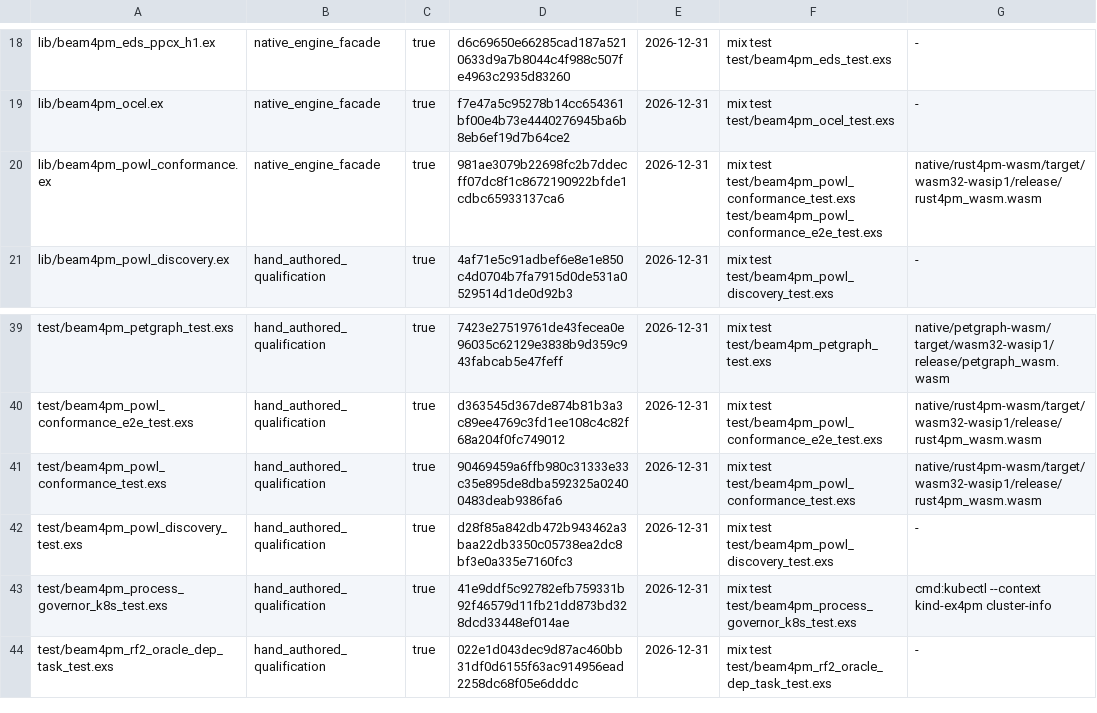
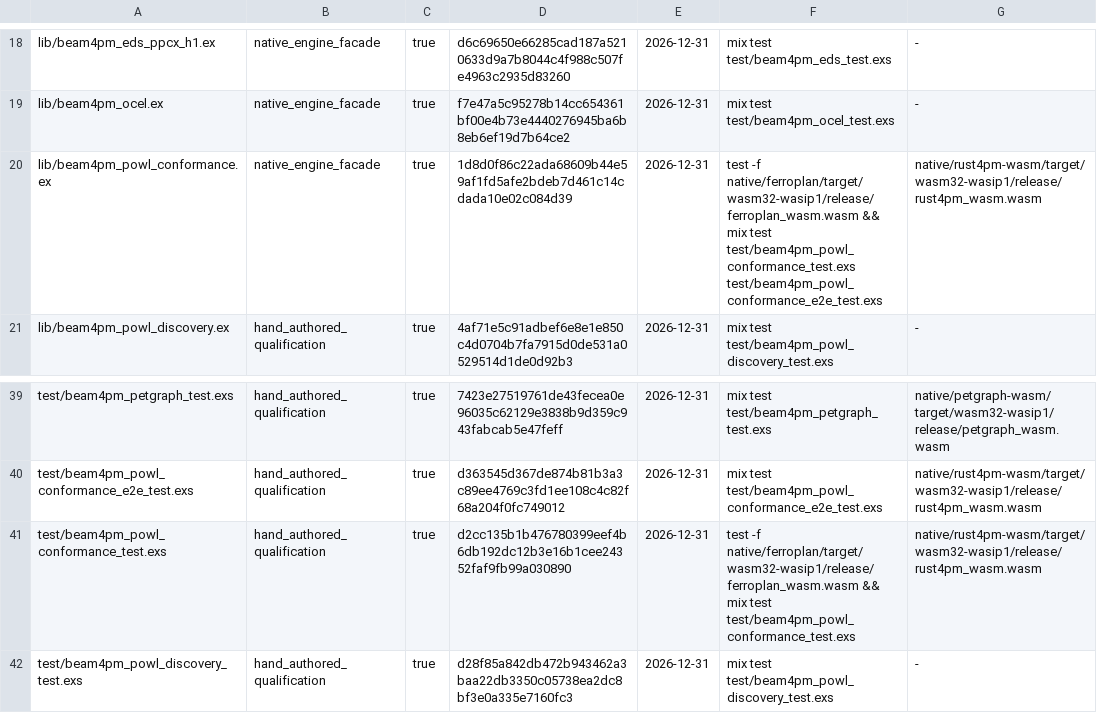
Before and after one commit to seanchatmangpt/beam4pm, a TSV file: schema/beam4pm_hand_authored_source.tsv, drawn as a sheet; only a part is shown, gaps mark what is left out; the shorter side is filled out with more unchanged rows.

Commit message:
chore(ggen): apply manufactured beam4pm_hand_authored_source.tsv from receipt

```diff
--- a/schema/beam4pm_hand_authored_source.tsv
+++ b/schema/beam4pm_hand_authored_source.tsv
@@ -19,3 +19,3 @@ lib/beam4pm_eds_ppcx_h1.ex	native_engine_facade	true	d6c69650e66285cad187a521063
 lib/beam4pm_ocel.ex	native_engine_facade	true	f7e47a5c95278b14cc654361bf00e4b73e4440276945ba6b8eb6ef19d7b64ce2	2026-12-31	mix test test/beam4pm_ocel_test.exs	-
-lib/beam4pm_powl_conformance.ex	native_engine_facade	true	981ae3079b22698fc2b7ddecff07dc8f1c8672190922bfde1cdbc65933137ca6	2026-12-31	mix test test/beam4pm_powl_conformance_test.exs test/beam4pm_powl_conformance_e2e_test.exs	native/rust4pm-wasm/target/wasm32-wasip1/release/rust4pm_wasm.wasm
+lib/beam4pm_powl_conformance.ex	native_engine_facade	true	1d8d0f86c22ada68609b44e59af1fd5afe2bdeb7d461c14cdada10e02c084d39	2026-12-31	test -f native/ferroplan/target/wasm32-wasip1/release/ferroplan_wasm.wasm && mix test test/beam4pm_powl_conformance_test.exs test/beam4pm_powl_conformance_e2e_test.exs	native/rust4pm-wasm/target/wasm32-wasip1/release/rust4pm_wasm.wasm
 lib/beam4pm_powl_discovery.ex	hand_authored_qualification	true	4af71e5c91adbef6e8e1e850c4d0704b7fa7915d0de531a0529514d1de0d92b3	2026-12-31	mix test test/beam4pm_powl_discovery_test.exs	-
@@ -40,3 +40,3 @@ test/beam4pm_petgraph_test.exs	hand_authored_qualification	true	7423e27519761de4
 test/beam4pm_powl_conformance_e2e_test.exs	hand_authored_qualification	true	d363545d367de874b81b3a3c89ee4769c3fd1ee108c4c82f68a204f0fc749012	2026-12-31	mix test test/beam4pm_powl_conformance_e2e_test.exs	native/rust4pm-wasm/target/wasm32-wasip1/release/rust4pm_wasm.wasm
-test/beam4pm_powl_conformance_test.exs	hand_authored_qualification	true	90469459a6ffb980c31333e33c35e895de8dba592325a02400483deab9386fa6	2026-12-31	mix test test/beam4pm_powl_conformance_test.exs	native/rust4pm-wasm/target/wasm32-wasip1/release/rust4pm_wasm.wasm
+test/beam4pm_powl_conformance_test.exs	hand_authored_qualification	true	d2cc135b1b476780399eef4b6db192dc12b3e16b1cee24352faf9fb99a030890	2026-12-31	test -f native/ferroplan/target/wasm32-wasip1/release/ferroplan_wasm.wasm && mix test test/beam4pm_powl_conformance_test.exs	native/rust4pm-wasm/target/wasm32-wasip1/release/rust4pm_wasm.wasm
 test/beam4pm_powl_discovery_test.exs	hand_authored_qualification	true	d28f85a842db472b943462a3baa22db3350c05738ea2dc8bf3e0a335e7160fc3	2026-12-31	mix test test/beam4pm_powl_discovery_test.exs	-
```
